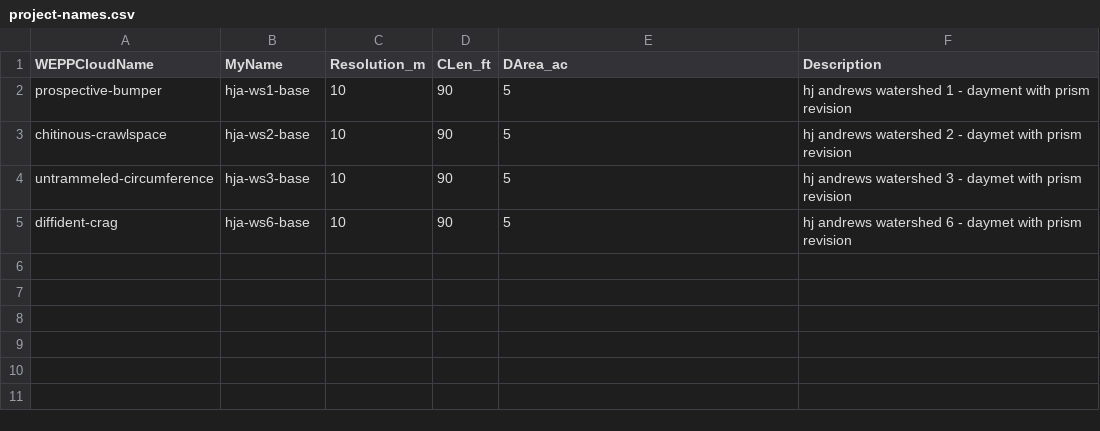
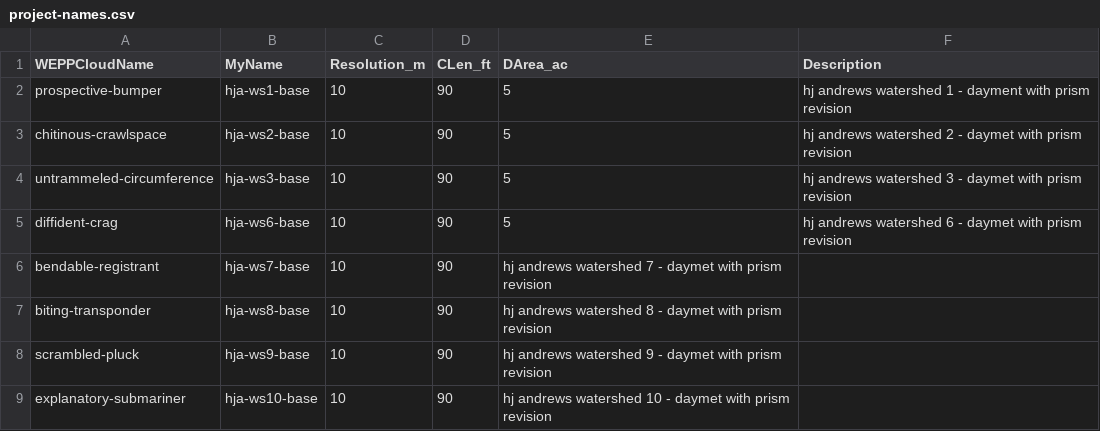
Before and after one commit to konradhafen/wepppy-win-bootstrap, a CSV file: project-names.csv, drawn as a sheet; the diff names each change by its address in the sheet, - before the commit and + after, or states it on an @@ line.

Commit message:
updated project names

```diff
--- a/project-names.csv
+++ b/project-names.csv
+row 6: bendable-registrant | hja-ws7-base | 10 | 90 | hj andrews watershed 7 - daymet with prism revision
+row 7: biting-transponder | hja-ws8-base | 10 | 90 | hj andrews watershed 8 - daymet with prism revision
+row 8: scrambled-pluck | hja-ws9-base | 10 | 90 | hj andrews watershed 9 - daymet with prism revision
+row 9: explanatory-submariner | hja-ws10-base | 10 | 90 | hj andrews watershed 10 - daymet with prism revision
```
